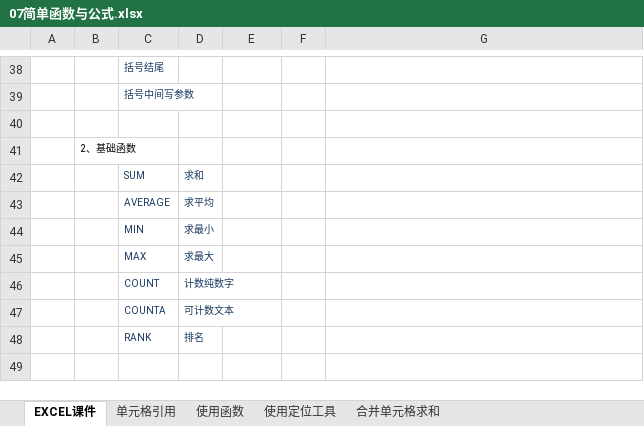
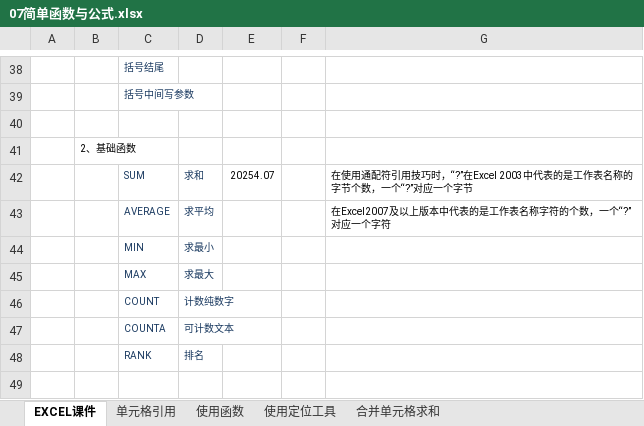
Before and after one commit to zimuyue/data-analytics, an Excel workbook: excel/07简单函数与公式.xlsx, sheet EXCEL课件, drawn as a sheet; only a part is shown, gaps mark what is left out; values as stored, in another font and other column widths than the file's, no borders; the diff names each change by its address in the sheet, - before the commit and + after, or states it on an @@ line.

```diff
--- a/excel/07简单函数与公式.xlsx (sheet EXCEL课件)
+++ b/excel/07简单函数与公式.xlsx (sheet EXCEL课件)
-E42: (empty)
+E42: 20254.07
-G42: (empty)
+G42: 在使用通配符引用技巧时，“?”在Excel 2003中代表的是工作表名称的字节个数，一个“?”对应一个字节
-G43: (empty)
+G43: 在Excel2007及以上版本中代表的是工作表名称字符的个数，一个“?”对应一个字符
```
Also changed, not shown: sheet 使用定位工具, excel/09Countif函数.xlsx, excel/10Sumif函数.xlsx, 1 other file.
